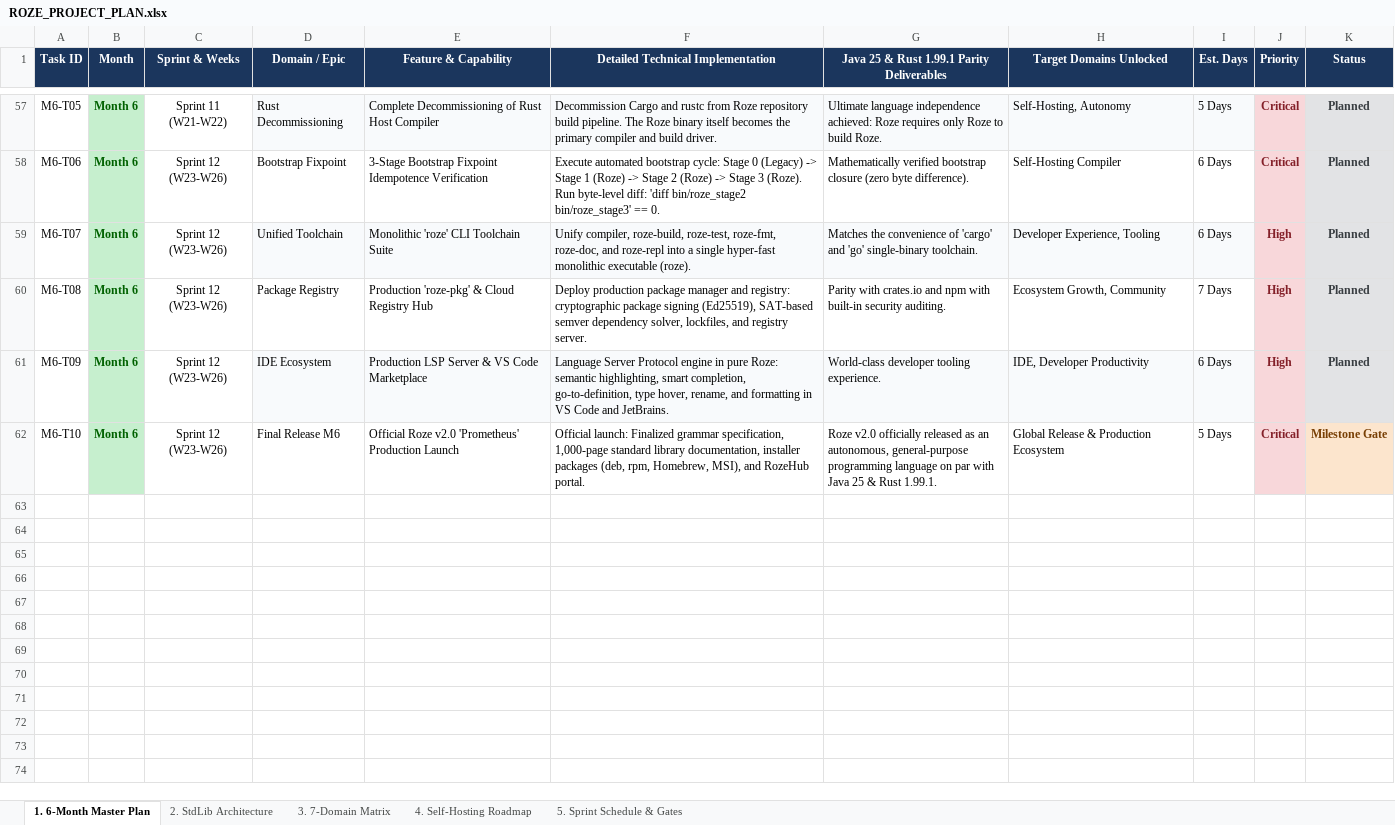
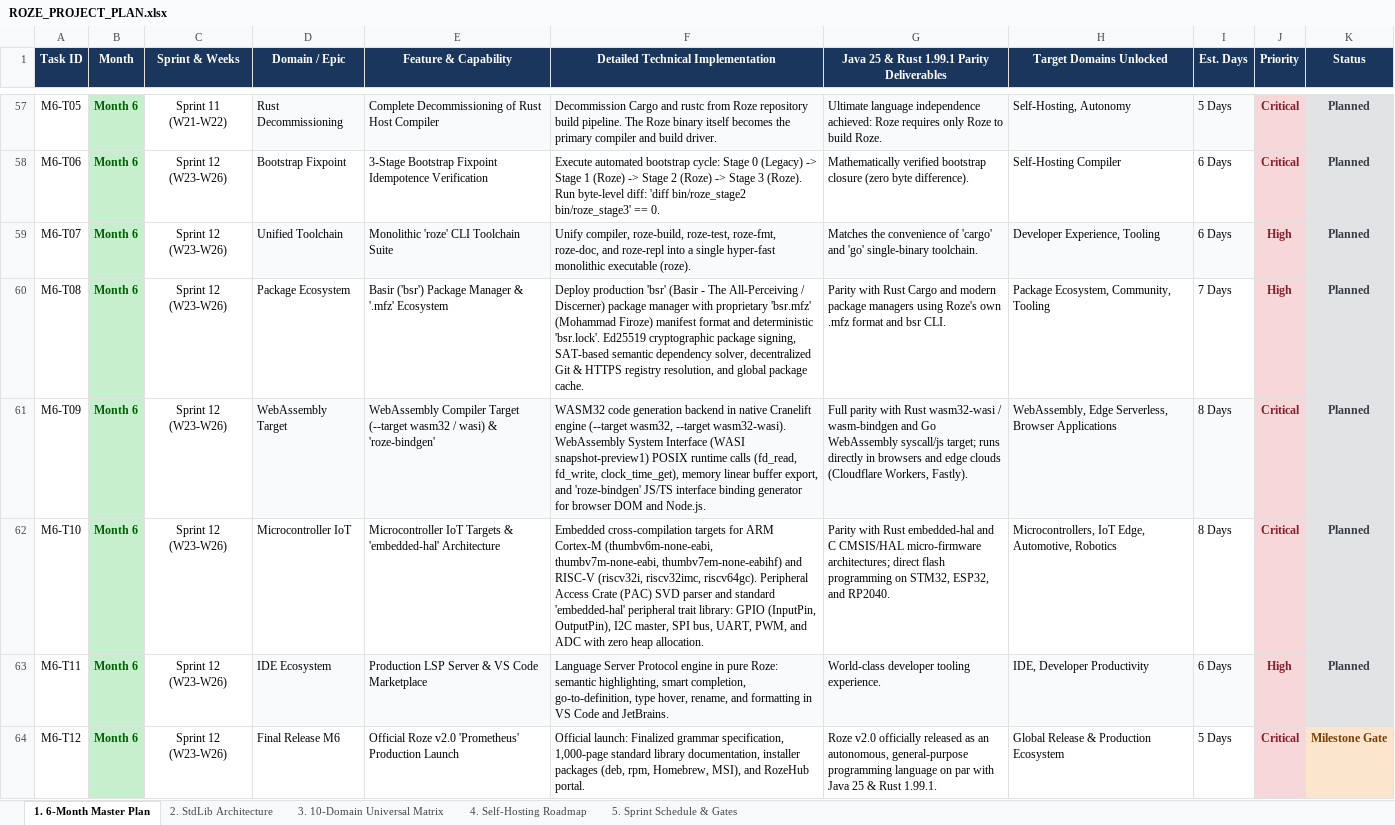
Before and after one commit to firoze-hossain/roze, an Excel workbook: ROZE_PROJECT_PLAN.xlsx, sheet 1. 6-Month Master Plan, drawn as a sheet; only a part is shown, gaps mark what is left out; values as stored, in another font and other column widths than the file's, no borders; the diff names each change by its address in the sheet, - before the commit and + after, or states it on an @@ line.

Commit message:
feat: Basir (bsr) package manager, .mfz manifest, WASM and IoT sprint tasks in project plan

```diff
--- a/ROZE_PROJECT_PLAN.xlsx (sheet 1. 6-Month Master Plan)
+++ b/ROZE_PROJECT_PLAN.xlsx (sheet 1. 6-Month Master Plan)
-sheet tab: 3. 7-Domain Matrix
+sheet tab: 3. 10-Domain Universal Matrix
-D60 (Domain / Epic): Package Registry
+D60 (Domain / Epic): Package Ecosystem
-E60 (Feature & Capability): Production 'roze-pkg' & Cloud Registry Hub
+E60 (Feature & Capability): Basir ('bsr') Package Manager & '.mfz' Ecosystem
-F60: Deploy production package manager and registry: cryptographic package signing (Ed25519), SAT-based semver dependency solver, lockfiles, and registry server.
+F60: Deploy production 'bsr' (Basir - The All-Perceiving / Discerner) package manager with proprietary 'bsr.mfz' (Mohammad Firoze) manifest format and deterministic 'bsr.lock'. Ed25519 cryptographic package signing, SAT-based semantic dependency solver, decentralized Git & HTTPS registry resolution, and global package cache.
-G60: Parity with crates.io and npm with built-in security auditing.
+G60: Parity with Rust Cargo and modern package managers using Roze's own .mfz format and bsr CLI.
-H60 (Target Domains Unlocked): Ecosystem Growth, Community
+H60 (Target Domains Unlocked): Package Ecosystem, Community, Tooling
-D61 (Domain / Epic): IDE Ecosystem
+D61 (Domain / Epic): WebAssembly Target
-E61 (Feature & Capability): Production LSP Server & VS Code Marketplace
+E61 (Feature & Capability): WebAssembly Compiler Target (--target wasm32 / wasi) & 'roze-bindgen'
-F61: Language Server Protocol engine in pure Roze: semantic highlighting, smart completion, go-to-definition, type hover, rename, and formatting in VS Code and JetBrains.
+F61: WASM32 code generation backend in native Cranelift engine (--target wasm32, --target wasm32-wasi). WebAssembly System Interface (WASI snapshot-preview1) POSIX runtime calls (fd_read, fd_write, clock_time_get), memory linear buffer export, and 'roze-bindgen' JS/TS interface binding generator for browser DOM and Node.js.
-G61: World-class developer tooling experience.
+G61: Full parity with Rust wasm32-wasi / wasm-bindgen and Go WebAssembly syscall/js target; runs directly in browsers and edge clouds (Cloudflare Workers, Fastly).
-H61 (Target Domains Unlocked): IDE, Developer Productivity
+H61 (Target Domains Unlocked): WebAssembly, Edge Serverless, Browser Applications
-I61 (Est. Days): 6 Days
+I61 (Est. Days): 8 Days
-J61 (Priority): High
+J61 (Priority): Critical
-D62 (Domain / Epic): Final Release M6
+D62 (Domain / Epic): Microcontroller IoT
-E62 (Feature & Capability): Official Roze v2.0 'Prometheus' Production Launch
+E62 (Feature & Capability): Microcontroller IoT Targets & 'embedded-hal' Architecture
-F62: Official launch: Finalized grammar specification, 1,000-page standard library documentation, installer packages (deb, rpm, Homebrew, MSI), and RozeHub portal.
+F62: Embedded cross-compilation targets for ARM Cortex-M (thumbv6m-none-eabi, thumbv7m-none-eabi, thumbv7em-none-eabihf) and RISC-V (riscv32i, riscv32imc, riscv64gc). Peripheral Access Crate (PAC) SVD parser and standard 'embedded-hal' peripheral trait library: GPIO (InputPin, OutputPin), I2C master, SPI bus, UART, PWM, and ADC with zero heap allocation.
-G62: Roze v2.0 officially released as an autonomous, general-purpose programming language on par with Java 25 & Rust 1.99.1.
+G62: Parity with Rust embedded-hal and C CMSIS/HAL micro-firmware architectures; direct flash programming on STM32, ESP32, and RP2040.
-H62 (Target Domains Unlocked): Global Release & Production Ecosystem
+H62 (Target Domains Unlocked): Microcontrollers, IoT Edge, Automotive, Robotics
-I62 (Est. Days): 5 Days
+I62 (Est. Days): 8 Days
-K62 (Status): Milestone Gate
+K62 (Status): Planned
@@ K62 fill: #FCE5CD → #E2E3E5, text colour: #783F04 → #383D41 @@
+row 63: M6-T11 | Month 6 | Sprint 12 (W23-W26) | IDE Ecosystem | Production LSP Server & VS Code Marketplace | Language Server Protocol engine in pure Roze: semantic highlighting, smart completion, go-to-definition, type hover, rename, and formatting in VS Code and JetBrains. | World-class developer tooling experience. | IDE, Developer Productivity | 6 Days | High | Planned
+row 64: M6-T12 | Month 6 | Sprint 12 (W23-W26) | Final Release M6 | Official Roze v2.0 'Prometheus' Production Launch | Official launch: Finalized grammar specification, 1,000-page standard library documentation, installer packages (deb, rpm, Homebrew, MSI), and RozeHub portal. | Roze v2.0 officially released as an autonomous, general-purpose programming language on par with Java 25 & Rust 1.99.1. | Global Release & Production Ecosystem | 5 Days | Critical | Milestone Gate
```
Also changed, not shown: sheet 3. 10-Domain Universal Matrix, sheet 2. StdLib Architecture, sheet 5. Sprint Schedule & Gates, docs/ROZE_PROJECT_PLAN.xlsx, 11 other files.
